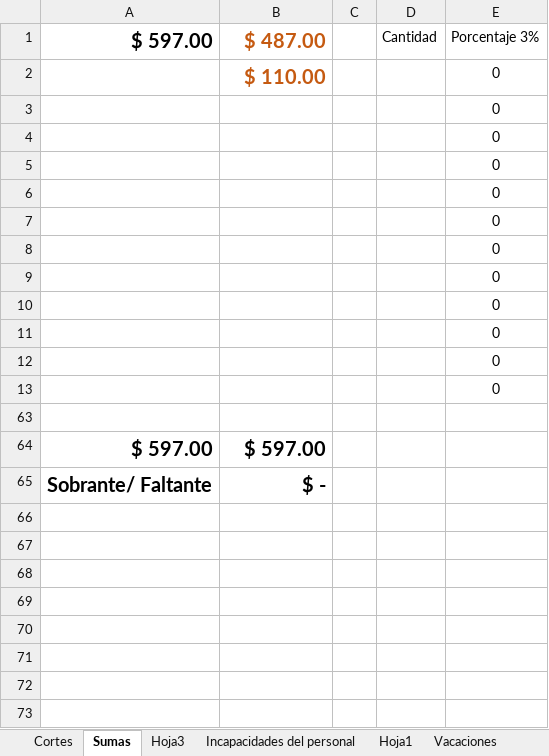
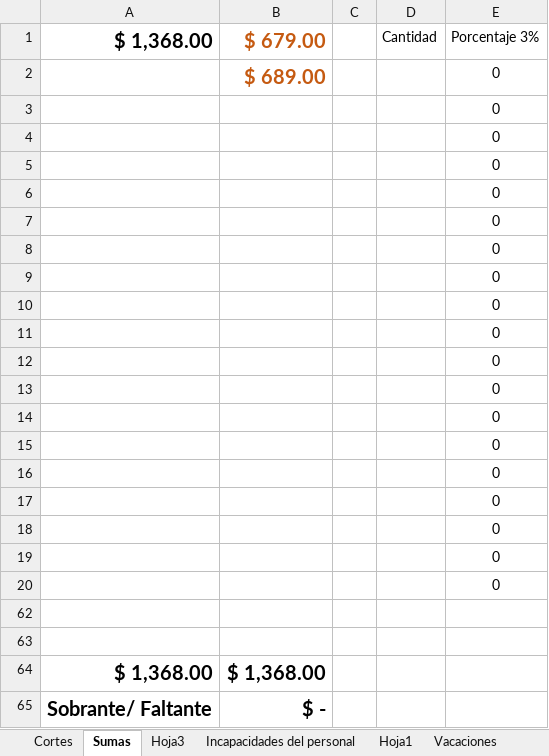
Before and after one commit to Hydra9999414/Cortes, an Excel workbook: Obrador cortes 1.xlsx, sheet Sumas, drawn as a sheet; values as stored, in another font and other column widths than the file's, no borders; addresses are those after the commit; the diff names each change by its address in the sheet, - before the commit and + after, or states it on an @@ line.

```diff
--- a/Obrador cortes 1.xlsx (sheet Sumas)
+++ b/Obrador cortes 1.xlsx (sheet Sumas)
-A1: $ 597.00
+A1: $ 1,368.00
-B1: $ 487.00
+B1: $ 679.00
-B2: $ 110.00
+B2: $ 689.00
+row 3:  |  |  |  | 0
+row 4:  |  |  |  | 0
+row 5:  |  |  |  | 0
+row 6:  |  |  |  | 0
+row 7:  |  |  |  | 0
+row 8:  |  |  |  | 0
+row 9:  |  |  |  | 0
-row 63: $ 597.00 | $ 597.00
+row 63: (empty)
+row 64: $ 1,368.00 | $ 1,368.00
```
Also changed, not shown: formulas that keep their value, 11 Sur.xlsx.
